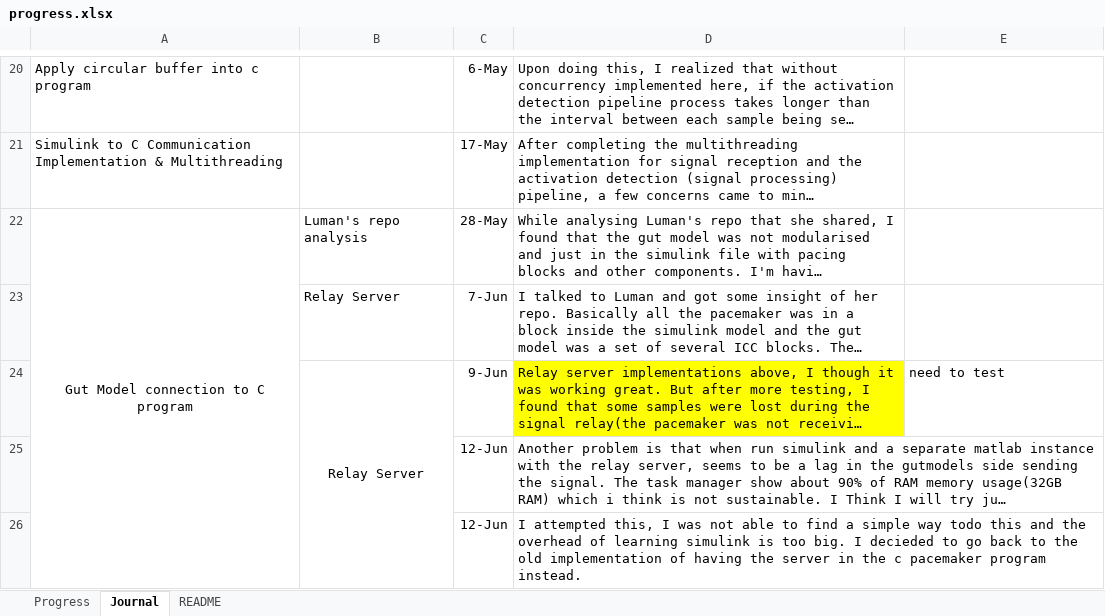
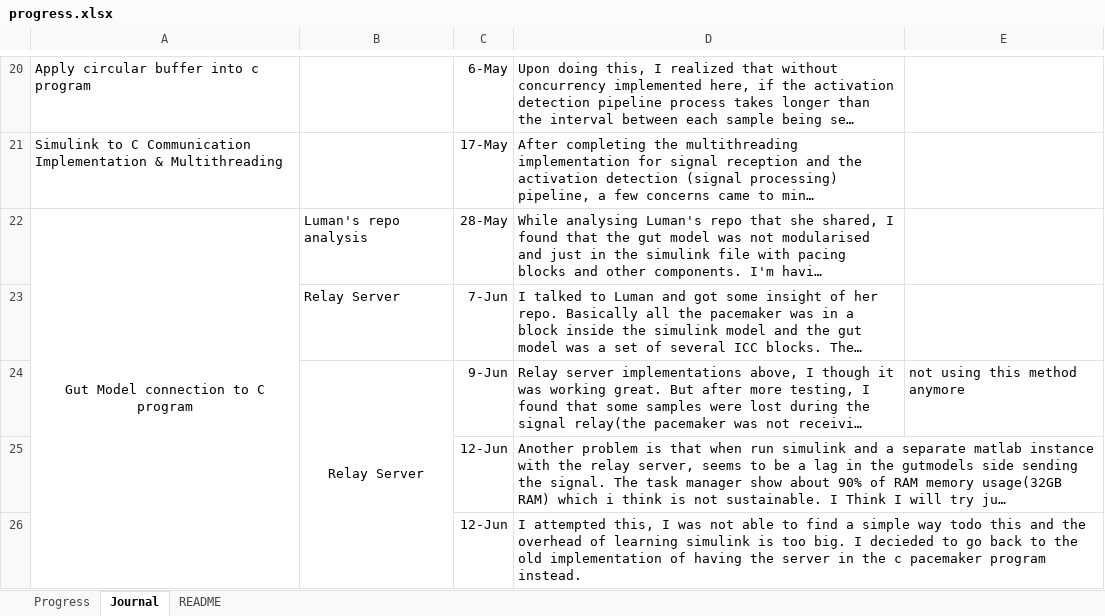
Before and after one commit to therealmcfly/gut-pacemaker, an Excel workbook: progress.xlsx, sheet Journal, drawn as a sheet; only a part is shown, gaps mark what is left out; long unchanged cells end in …; values as stored, in another font and other column widths than the file's, no borders; the diff covers the shown part only; the diff names each change by its address in the sheet, - before the commit and + after, or states it on an @@ line.

```diff
--- a/progress.xlsx (sheet Journal)
+++ b/progress.xlsx (sheet Journal)
-D24 fill: #FFFF00
+D24 fill: none
-E24: need to test
+E24: not using this method anymore
```
Also changed, not shown: 1 added row, 1 edited cell, cell formats and merged cells elsewhere in this sheet, sheet Progress, 7 other files.
